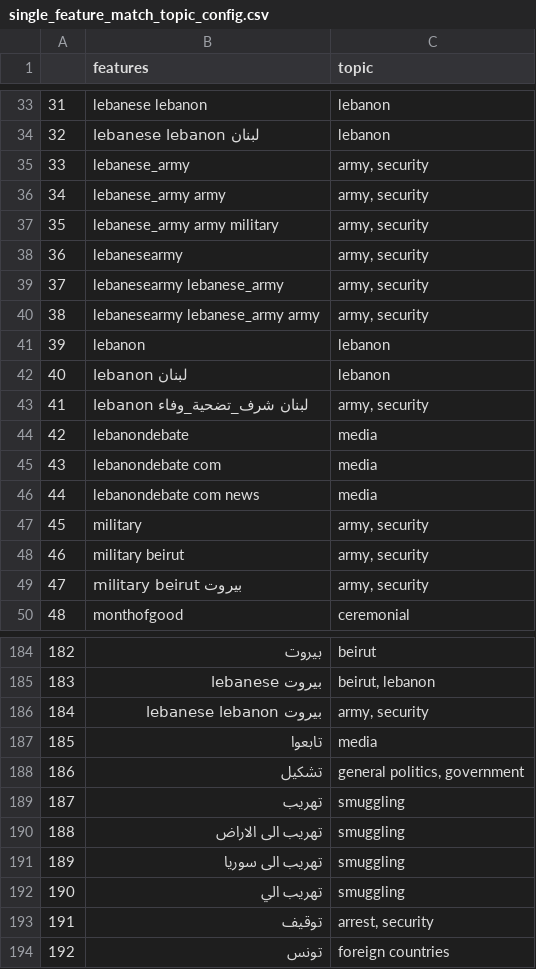
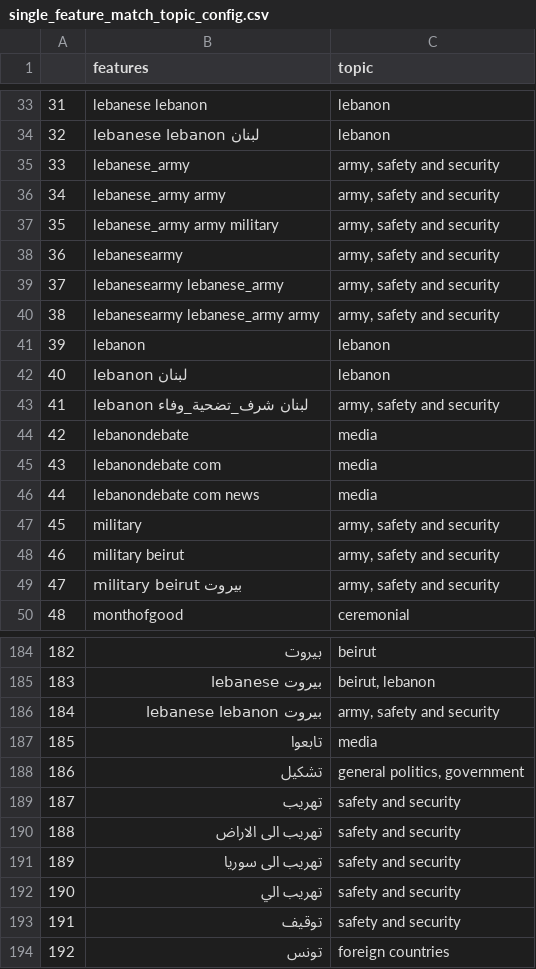
Before and after one commit to danielkingori/phoenix, a CSV file: phoenix/common/config/single_feature_match_topic_config.csv, drawn as a sheet; only a part is shown, gaps mark what is left out; the diff covers the shown part only.

Commit message:
may_v3_topic_updates safety and security

```diff
--- a/phoenix/common/config/single_feature_match_topic_config.csv
+++ b/phoenix/common/config/single_feature_match_topic_config.csv
@@ -34,11 +34,11 @@
 32,lebanese lebanon لبنان,lebanon
-33,lebanese_army,"army, security"
-34,lebanese_army army,"army, security"
-35,lebanese_army army military,"army, security"
-36,lebanesearmy,"army, security"
-37,lebanesearmy lebanese_army,"army, security"
-38,lebanesearmy lebanese_army army,"army, security"
+33,lebanese_army,"army, safety and security"
+34,lebanese_army army,"army, safety and security"
+35,lebanese_army army military,"army, safety and security"
+36,lebanesearmy,"army, safety and security"
+37,lebanesearmy lebanese_army,"army, safety and security"
+38,lebanesearmy lebanese_army army,"army, safety and security"
 39,lebanon,lebanon
 40,lebanon لبنان,lebanon
-41,lebanon لبنان شرف_تضحية_وفاء,"army, security"
+41,lebanon لبنان شرف_تضحية_وفاء,"army, safety and security"
 42,lebanondebate,media
@@ -46,5 +46,5 @@
 44,lebanondebate com news,media
-45,military,"army, security"
-46,military beirut,"army, security"
-47,military beirut بيروت,"army, security"
+45,military,"army, safety and security"
+46,military beirut,"army, safety and security"
+47,military beirut بيروت,"army, safety and security"
 48,monthofgood,ceremonial
@@ -185,10 +185,10 @@
 183,بيروت lebanese,"beirut, lebanon"
-184,بيروت lebanese lebanon,"army, security"
+184,بيروت lebanese lebanon,"army, safety and security"
 185,تابعوا,media
 186,تشكيل,"general politics, government"
-187,تهريب,smuggling
-188,تهريب الى الاراض,smuggling
-189,تهريب الى سوريا,smuggling
-190,تهريب الي,smuggling
-191,توقيف,"arrest, security"
+187,تهريب,"safety and security"
+188,تهريب الى الاراض,"safety and security"
+189,تهريب الى سوريا,"safety and security"
+190,تهريب الي,"safety and security"
+191,توقيف,"safety and security"
 192,تونس,foreign countries
```
Also changed, not shown: 39 edited cells elsewhere in this file.
